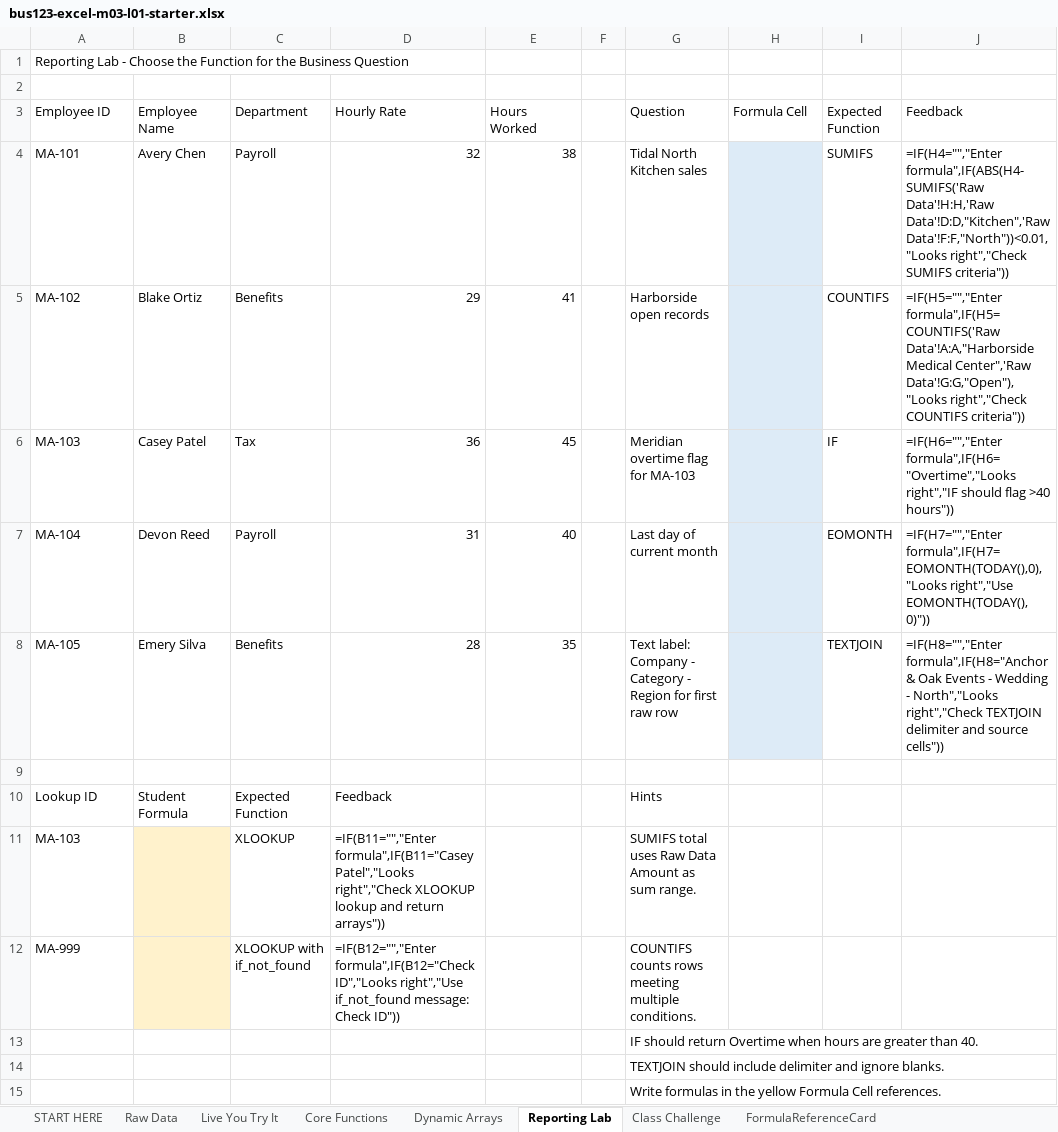
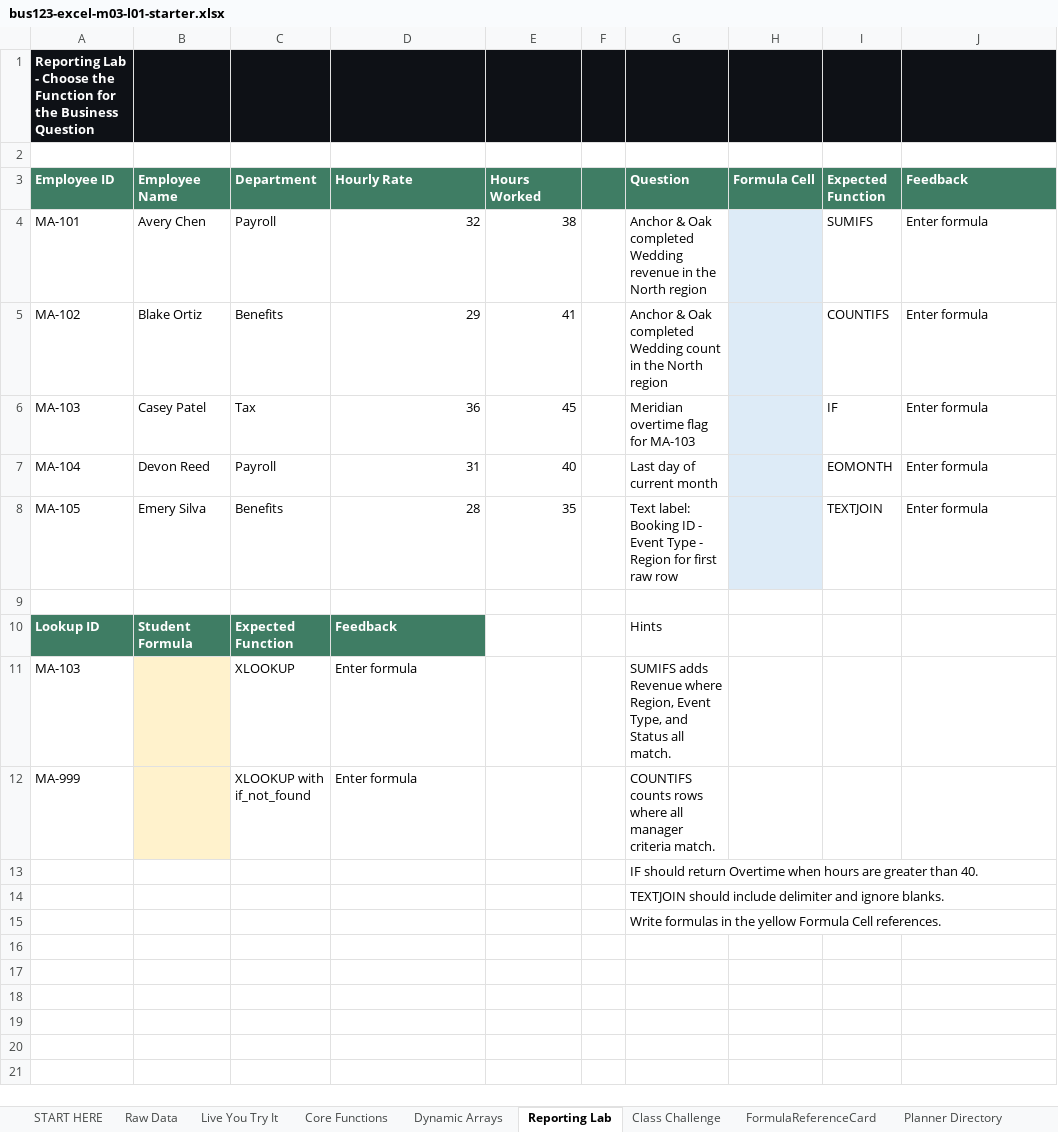
Before and after one commit to bevitts-design/BUS123-Solving-Business-Problems-with-Technology, an Excel workbook: EXCEL/M03/bus123-excel-m03-l01-starter.xlsx, sheet Reporting Lab, drawn as a sheet; values as stored, in another font and other column widths than the file's, no borders; formulas without a stored value are shown as written; the diff names each change by its address in the sheet, - before the commit and + after, or states it on an @@ line.

```diff
--- a/EXCEL/M03/bus123-excel-m03-l01-starter.xlsx (sheet Reporting Lab)
+++ b/EXCEL/M03/bus123-excel-m03-l01-starter.xlsx (sheet Reporting Lab)
+sheet tab: Planner Directory
-A1:J1 fill: none
+A1:J1 fill: #0E1116
@@ A1 bold: off → on, text colour: black → #FFFFFF @@
-A3:J3 fill: none
+A3:J3 fill: #3F7D64
@@ A3:E3 bold: off → on, text colour: black → #FFFFFF @@
@@ G3:J3 bold: off → on, text colour: black → #FFFFFF @@
-G4 (Question): Tidal North Kitchen sales
+G4 (Question): Anchor & Oak completed Wedding revenue in the North region
-J4 (Feedback): =IF(H4="","Enter formula",IF(ABS(H4-SUMIFS('Raw Data'!H:H,'Raw Data'!D:D,"Kitchen",'Raw Data'!F:F,"North"))<0.01,"Looks right","Check SUMIFS criteria"))
+J4 (Feedback): Enter formula
-G5 (Question): Harborside open records
+G5 (Question): Anchor & Oak completed Wedding count in the North region
-J5 (Feedback): =IF(H5="","Enter formula",IF(H5=COUNTIFS('Raw Data'!A:A,"Harborside Medical Center",'Raw Data'!G:G,"Open"),"Looks right","Check COUNTIFS criteria"))
+J5 (Feedback): Enter formula
-J6 (Feedback): =IF(H6="","Enter formula",IF(H6="Overtime","Looks right","IF should flag >40 hours"))
+J6 (Feedback): Enter formula
-J7 (Feedback): =IF(H7="","Enter formula",IF(H7=EOMONTH(TODAY(),0),"Looks right","Use EOMONTH(TODAY(),0)"))
+J7 (Feedback): Enter formula
-G8 (Question): Text label: Company - Category - Region…
+G8 (Question): Text label: Booking ID - Event Type - Region…
-J8 (Feedback): =IF(H8="","Enter formula",IF(H8="Anchor & Oak Events - Wedding - North","Looks right","Check TEXTJOIN delimiter and source cells"))
+J8 (Feedback): Enter formula
@@ A10:D10 fill: none → #3F7D64, bold: off → on, text colour: black → #FFFFFF @@
-D11 (Hourly Rate): =IF(B11="","Enter formula",IF(B11="Casey Patel","Looks right","Check XLOOKUP lookup and return arrays"))
+D11 (Hourly Rate): Enter formula
-G11 (Question): SUMIFS total uses Raw Data Amount as sum range.
+G11 (Question): SUMIFS adds Revenue where Region, Event Type, and Status all match.
-D12 (Hourly Rate): =IF(B12="","Enter formula",IF(B12="Check ID","Looks right","Use if_not_found message: Check ID"))
+D12 (Hourly Rate): Enter formula
-G12 (Question): …counts rows meeting multiple conditions.
+G12 (Question): …counts rows where all manager criteria match.
```
Also changed, not shown: sheet Raw Data, sheet Class Challenge, sheet FormulaReferenceCard, sheet Core Functions, sheet START HERE, sheet Dynamic Arrays, 1 more sheet, 1 other file.
